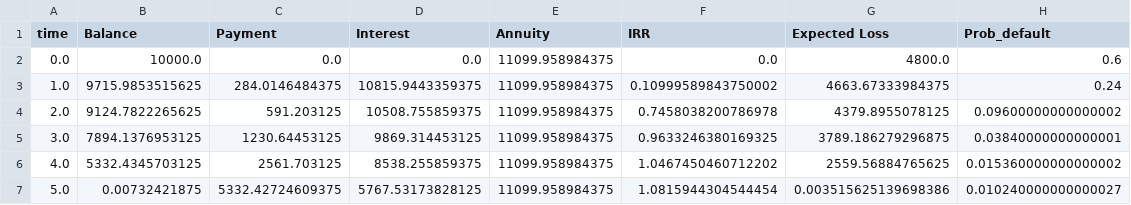
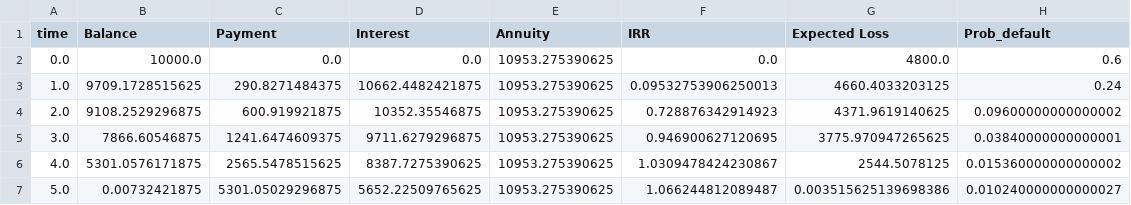
Before and after one commit to OscarFlores-IFi/credit-rik-lecture, a CSV file: project/rate-estimation/example.csv, drawn as a sheet.

```diff
--- a/project/rate-estimation/example.csv
+++ b/project/rate-estimation/example.csv
@@ -1,7 +1,7 @@
 time,Balance,Payment,Interest,Annuity,IRR,Expected Loss,Prob_default
-0.0,10000.0,0.0,0.0,11099.958984375,0.0,4800.0,0.6
-1.0,9715.9853515625,284.0146484375,10815.9443359375,11099.958984375,0.10999589843750002,4663.67333984375,0.24
-2.0,9124.7822265625,591.203125,10508.755859375,11099.958984375,0.7458038200786978,4379.8955078125,0.09600000000000002
-3.0,7894.1376953125,1230.64453125,9869.314453125,11099.958984375,0.9633246380169325,3789.186279296875,0.03840000000000001
-4.0,5332.4345703125,2561.703125,8538.255859375,11099.958984375,1.0467450460712202,2559.56884765625,0.015360000000000002
-5.0,0.00732421875,5332.42724609375,5767.53173828125,11099.958984375,1.0815944304544454,0.003515625139698386,0.010240000000000027
+0.0,10000.0,0.0,0.0,10953.275390625,0.0,4800.0,0.6
+1.0,9709.1728515625,290.8271484375,10662.4482421875,10953.275390625,0.09532753906250013,4660.4033203125,0.24
+2.0,9108.2529296875,600.919921875,10352.35546875,10953.275390625,0.728876342914923,4371.9619140625,0.09600000000000002
+3.0,7866.60546875,1241.6474609375,9711.6279296875,10953.275390625,0.946900627120695,3775.970947265625,0.03840000000000001
+4.0,5301.0576171875,2565.5478515625,8387.7275390625,10953.275390625,1.0309478424230867,2544.5078125,0.015360000000000002
+5.0,0.00732421875,5301.05029296875,5652.22509765625,10953.275390625,1.066244812089487,0.003515625139698386,0.010240000000000027
```
Also changed, not shown: 2 other files.
